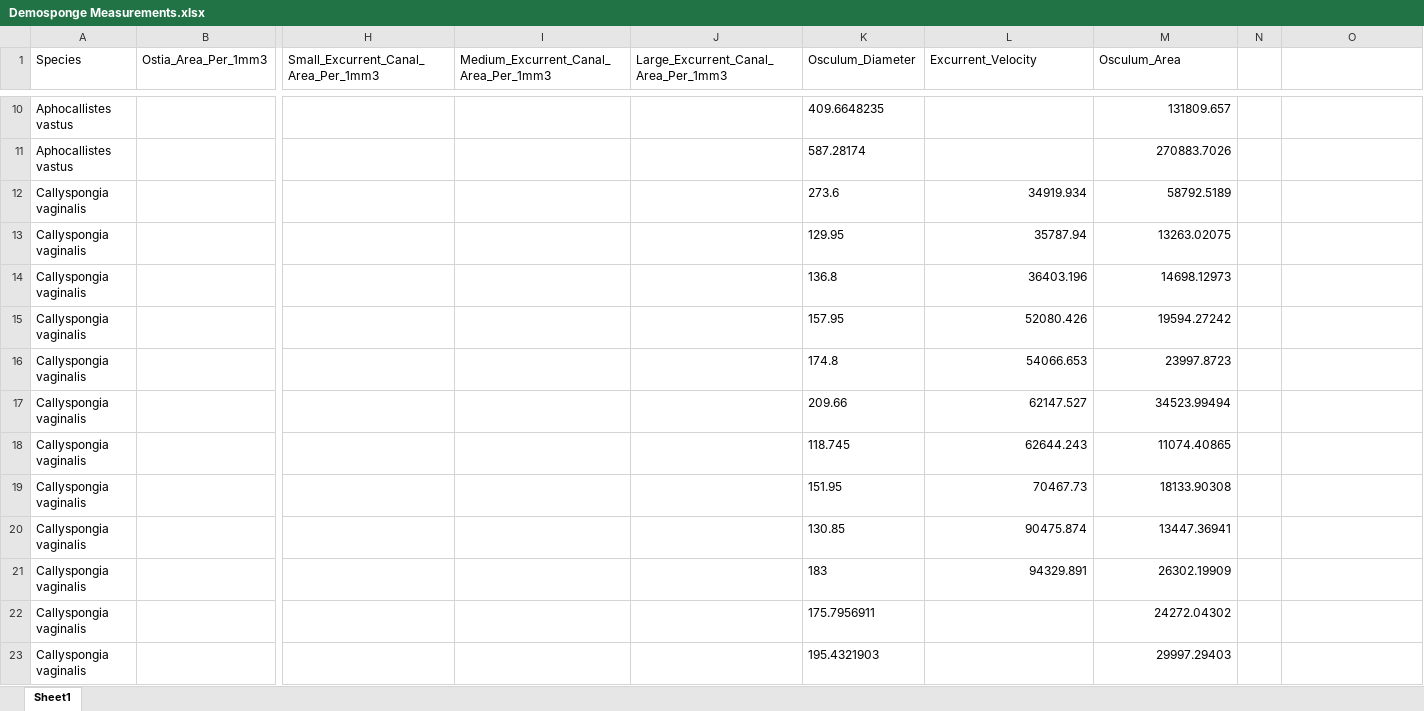
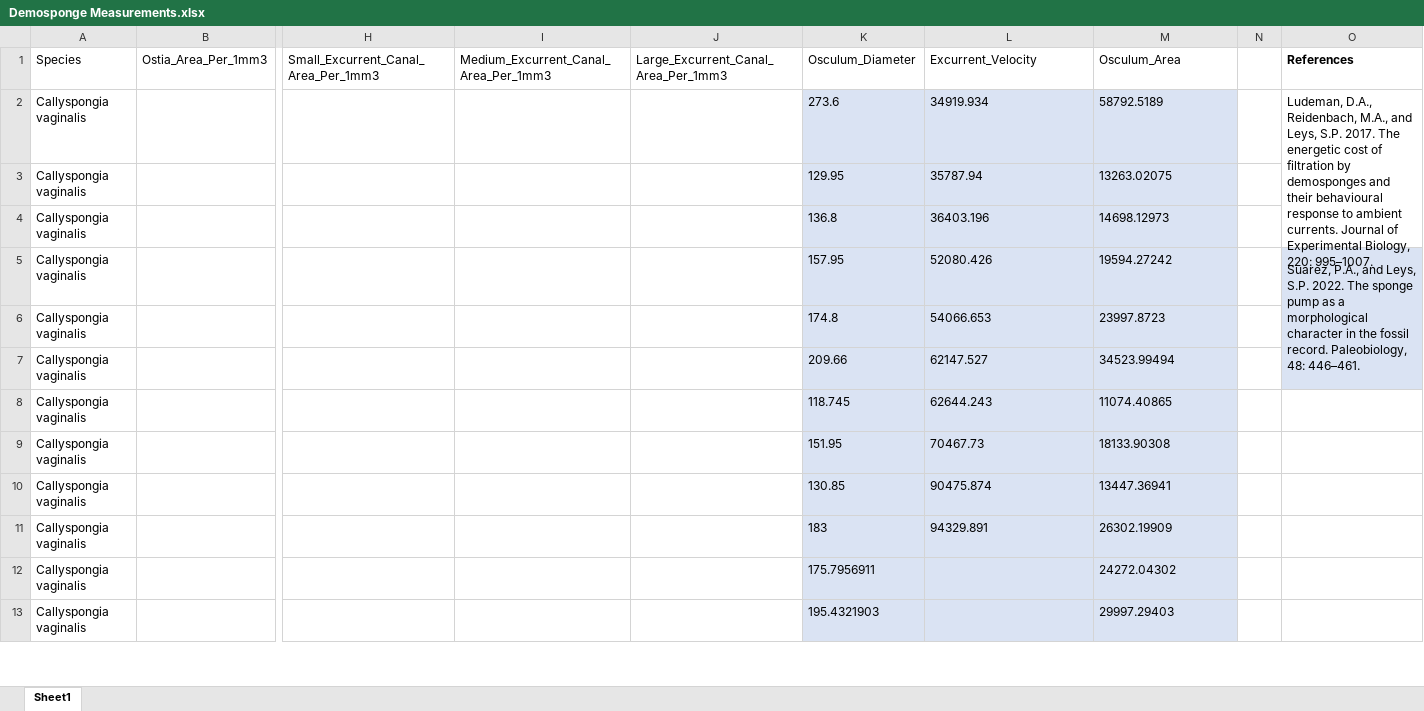
Before and after one commit to bramgibs/Archaeos, an Excel workbook: Demosponge Measurements.xlsx, sheet Sheet1, drawn as a sheet; only a part is shown, gaps mark what is left out; values as stored, in another font and other column widths than the file's, no borders; removed rows and columns are numbered as before the commit, all else as after; rows hold the shown columns only; the diff covers the shown part only; the diff names each change by its address in the sheet, - before the commit and + after, or states it on an @@ line.

```diff
--- a/Demosponge Measurements.xlsx (sheet Sheet1)
+++ b/Demosponge Measurements.xlsx (sheet Sheet1)
-O1: (empty)
+O1: References
-row 10: Aphocallistes vastus |  |  |  |  | 409.6648235 |  | 131809.657
-row 11: Aphocallistes vastus |  |  |  |  | 587.28174 |  | 270883.7026
-K2:M13 fill: none
+K2:M13 fill: #DAE3F3
-L2:M11 alignment: right
+L2:M11 alignment: left
-O2 (References): (empty)
+O2 (References): Ludeman, D.A., Reidenbach, M.A., and Leys, S.P. 2017. The energetic cost of filtration by demosponges and their behavioural response to ambient currents. Journal of Experimental Biology, 220: 995–1007.
+O2:O4 merged
-O5 (References): (empty)
+O5 (References): Suarez, P.A., and Leys, S.P. 2022. The sponge pump as a morphological character in the fossil record. Paleobiology, 48: 446–461.
-O5:O7 fill: none
+O5:O7 fill: #DAE3F3
+O5:O7 merged
-M12:M13 alignment: right
+M12:M13 alignment: left
```
Also changed, not shown: 8 removed rows and cell formats elsewhere in this sheet, formulas that keep their value, Archaeos Measurements.xlsx, Archaeos_Calculations.xlsx, 5 other files.
